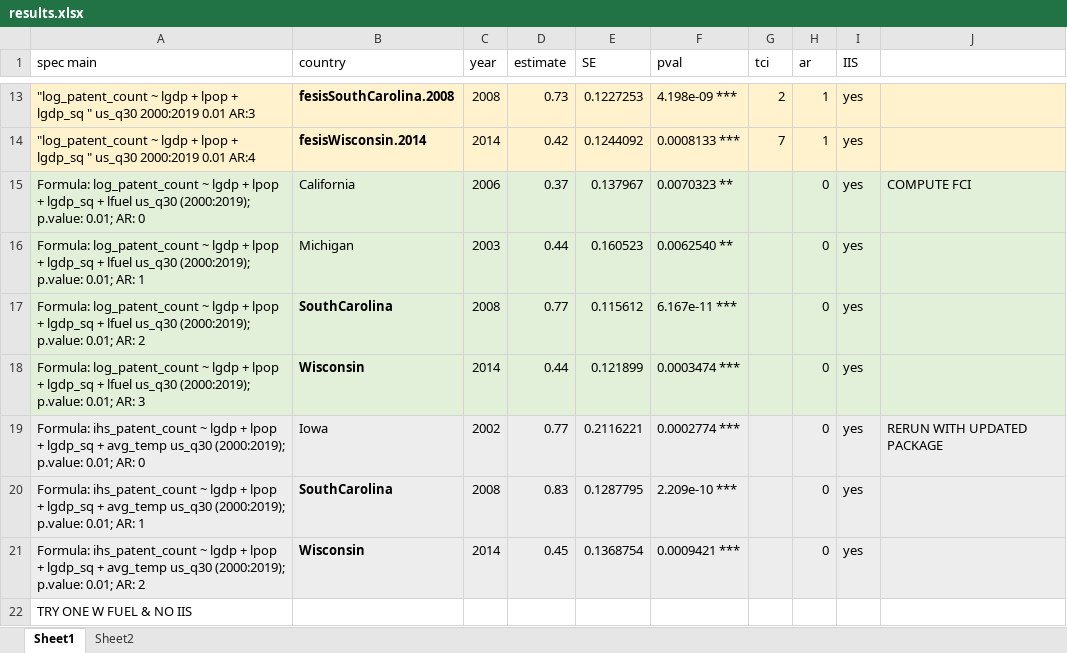
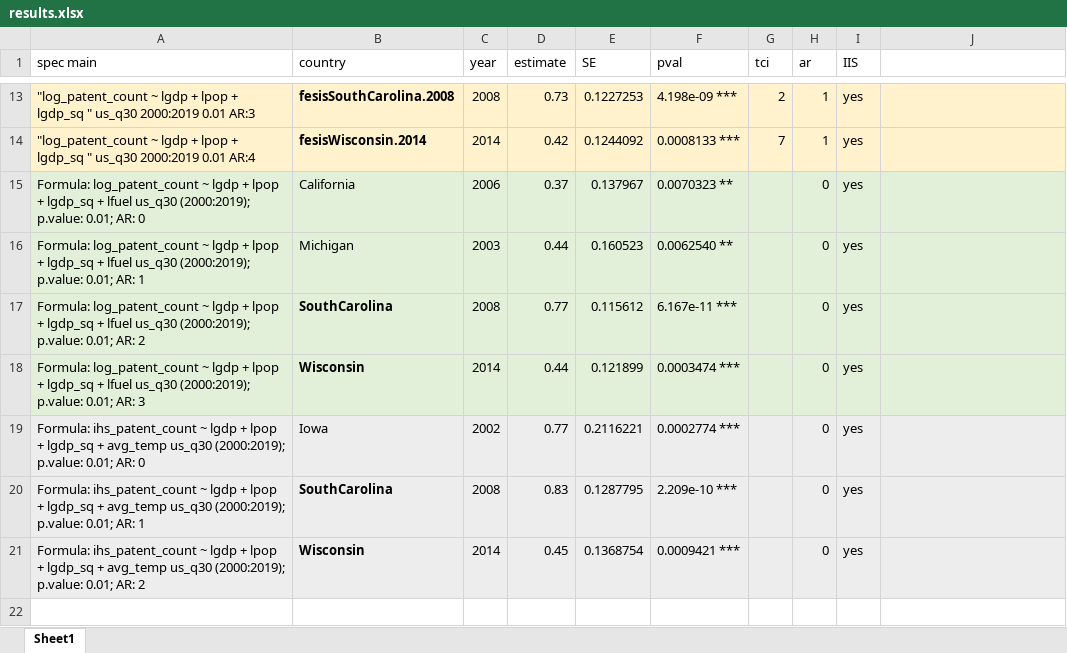
Before and after one commit to lauramenicacci/patent_breakdetection, an Excel workbook: results.xlsx, sheet Sheet1, drawn as a sheet; only a part is shown, gaps mark what is left out; values as stored, in another font and other column widths than the file's, no borders; the diff names each change by its address in the sheet, - before the commit and + after, or states it on an @@ line.

```diff
--- a/results.xlsx (sheet Sheet1)
+++ b/results.xlsx (sheet Sheet1)
-sheet tab: Sheet2
-J15: COMPUTE FCI
+J15: (empty)
-J19: RERUN WITH UPDATED PACKAGE
+J19: (empty)
-row 22: TRY ONE W FUEL & NO IIS
```
Also changed, not shown: 39 other files.
